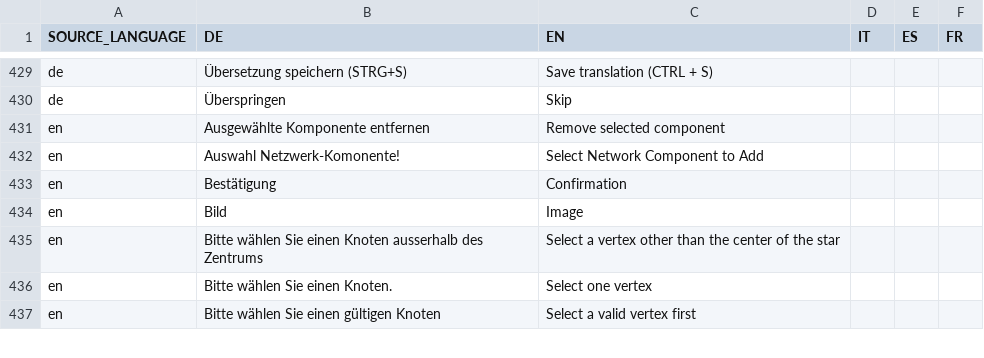
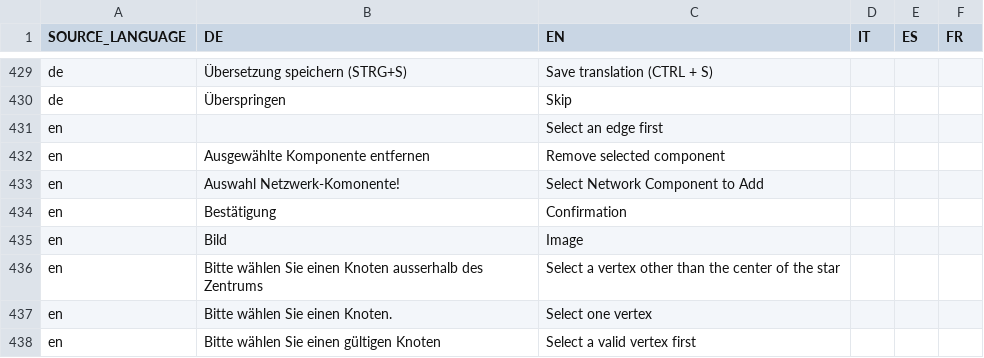
Before and after one commit to EnFlexIT/AgentWorkbench, a CSV file: properties/dictionary.csv, drawn as a sheet; only a part is shown, gaps mark what is left out; the diff names each change by its address in the sheet, - before the commit and + after, or states it on an @@ line.

```diff
--- a/properties/dictionary.csv
+++ b/properties/dictionary.csv
+row 431: en |  | Select an edge first
```
Also changed, not shown: 23 other files.
